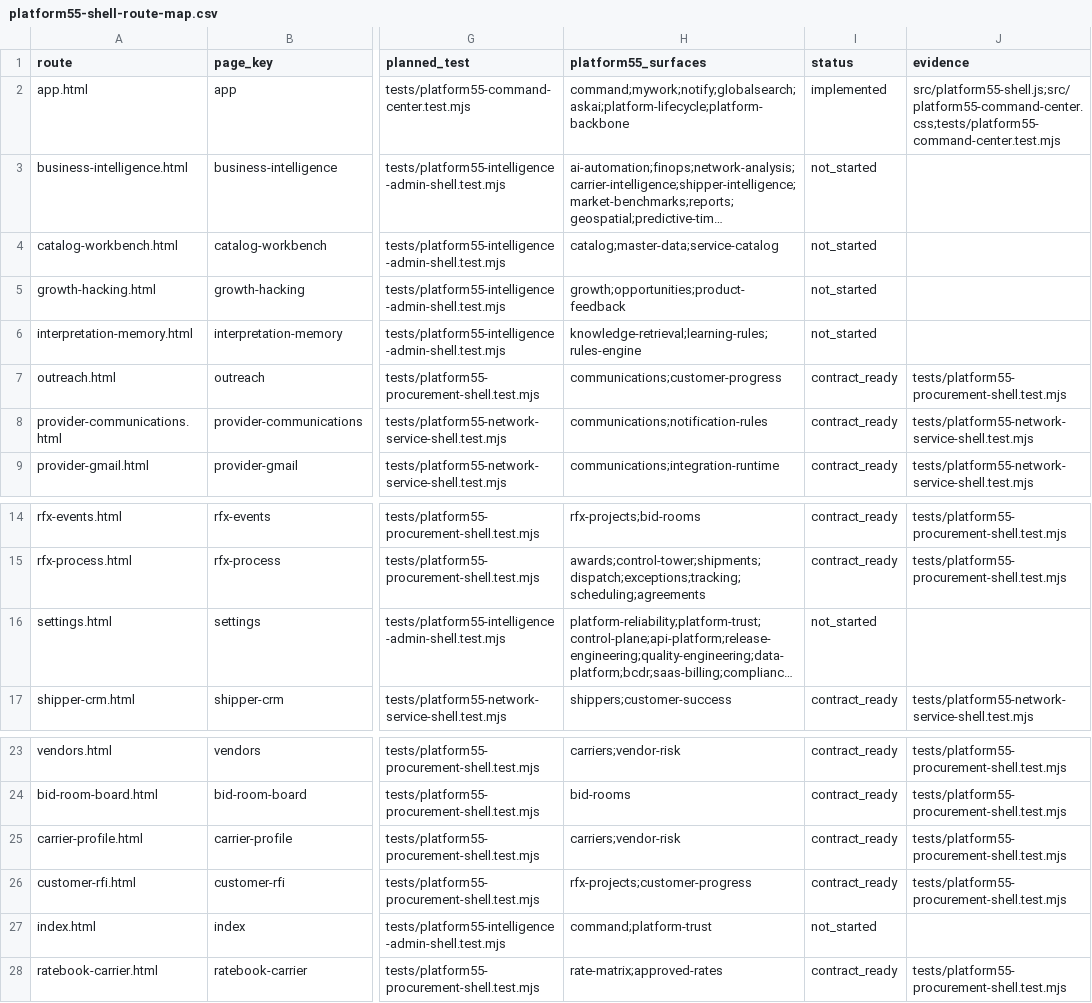
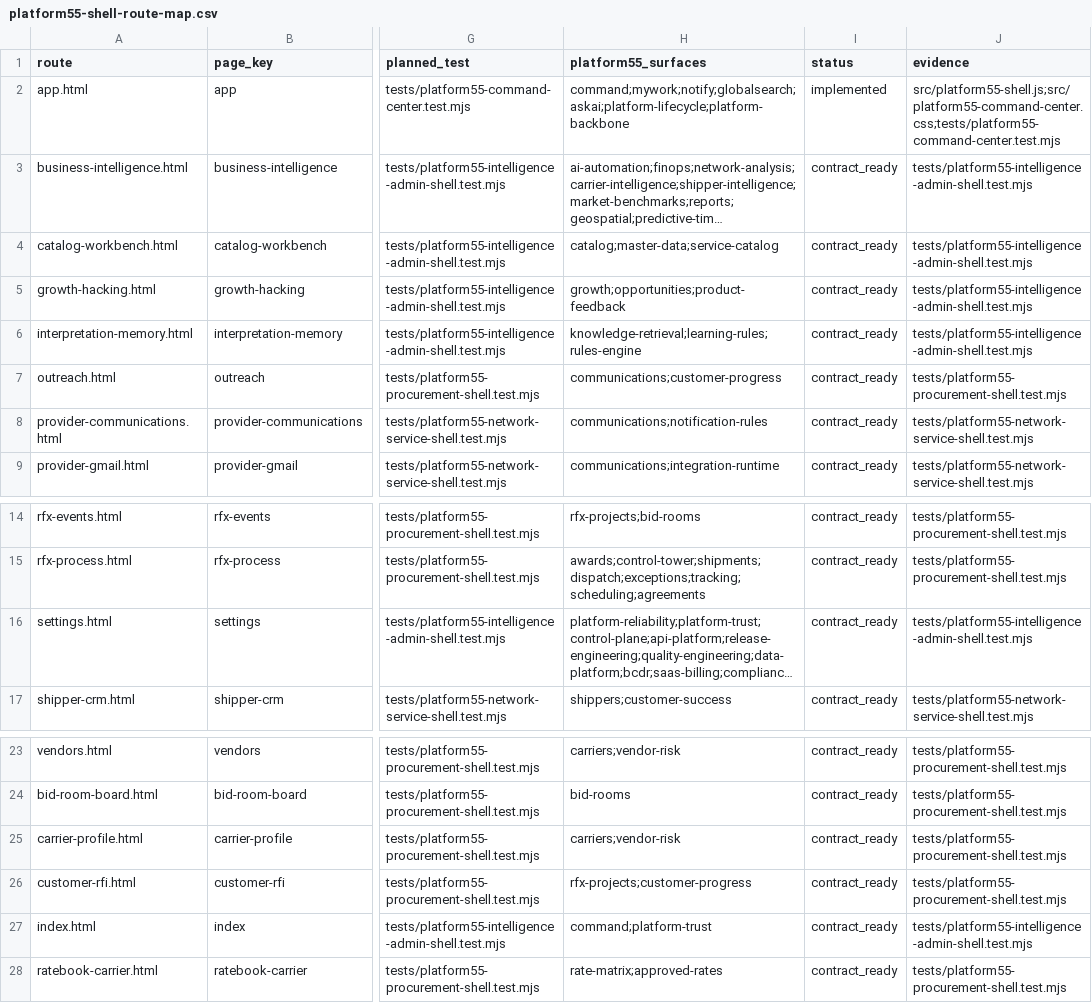
Before and after one commit to elandopando8892/rateware, a CSV file: docs/platform55-shell-route-map.csv, drawn as a sheet; only a part is shown, gaps mark what is left out; long unchanged cells end in …; the diff names each change by its address in the sheet, - before the commit and + after, or states it on an @@ line.

Commit message:
feat: adopt Platform55 intelligence and admin shell

```diff
--- a/docs/platform55-shell-route-map.csv
+++ b/docs/platform55-shell-route-map.csv
-I3:I6 (status): not_started
+I3:I6 (status): contract_ready
-J3:J6 (evidence): (empty)
+J3:J6 (evidence): tests/platform55-intelligence-admin-shell.test.mjs
-I16 (status): not_started
+I16 (status): contract_ready
-J16 (evidence): (empty)
+J16 (evidence): tests/platform55-intelligence-admin-shell.test.mjs
-I27 (status): not_started
+I27 (status): contract_ready
-J27 (evidence): (empty)
+J27 (evidence): tests/platform55-intelligence-admin-shell.test.mjs
```
Also changed, not shown: 18 other files.
